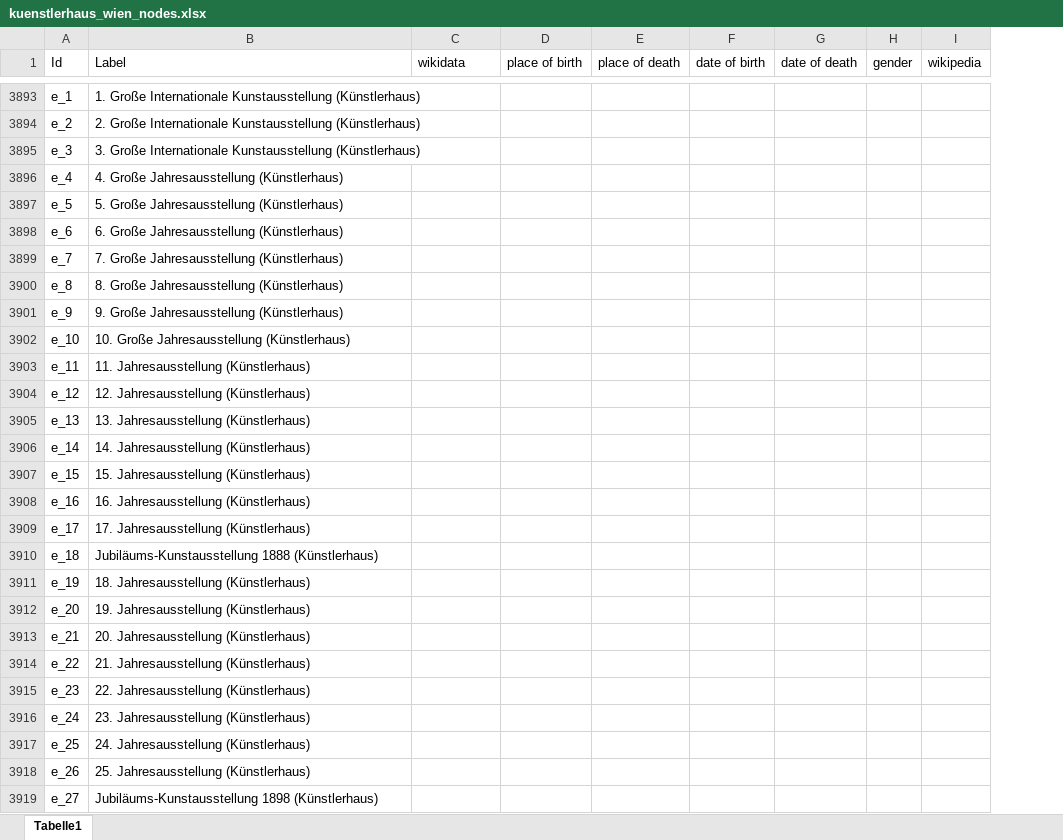
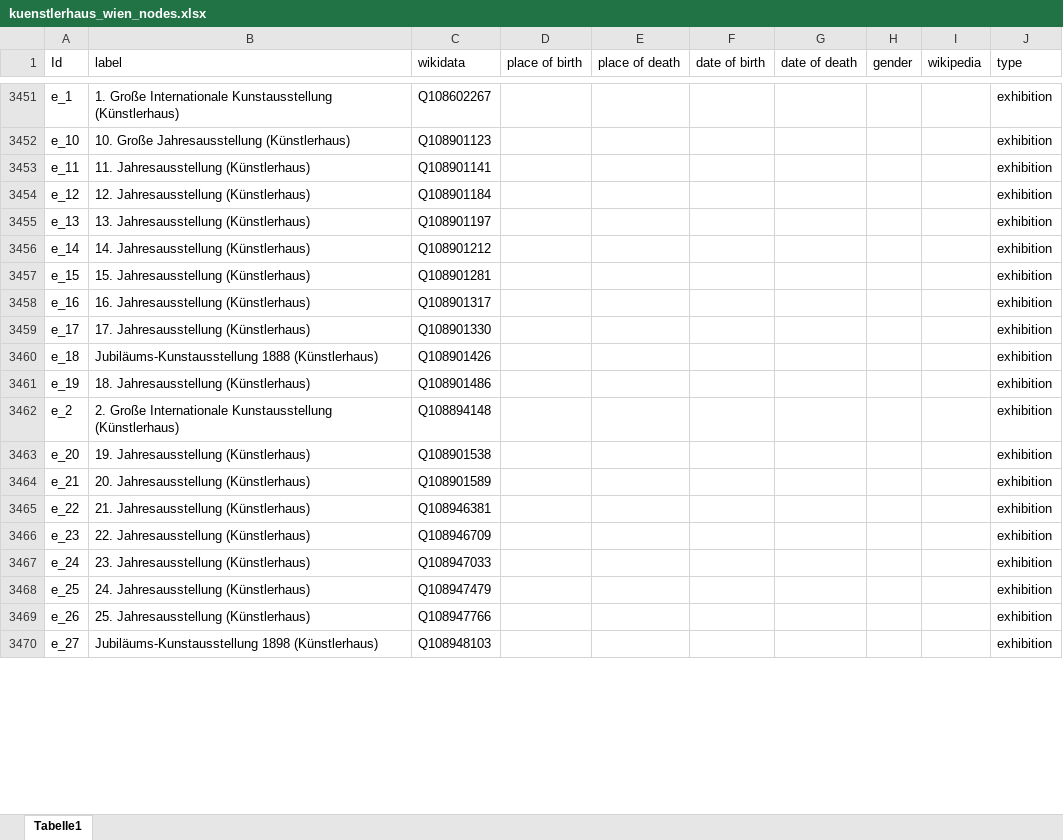
Before and after one commit to m-kaiser/Kuenstlerhaus-Wien-Network, an Excel workbook: Graph File/kuenstlerhaus_wien_nodes.xlsx, sheet Tabelle1, drawn as a sheet; only a part is shown, gaps mark what is left out; values as stored, in another font and other column widths than the file's, no borders; removed rows and columns are numbered as before the commit, all else as after; the diff covers the shown part only; the diff names each change by its address in the sheet, - before the commit and + after, or states it on an @@ line.

```diff
--- a/Graph File/kuenstlerhaus_wien_nodes.xlsx (sheet Tabelle1)
+++ b/Graph File/kuenstlerhaus_wien_nodes.xlsx (sheet Tabelle1)
+column J (type), rows 3451-3461: all exhibition; rows 3463-3470: all exhibition
-B1: Label
+B1: label
-C3451 (wikidata): (empty)
+C3451 (wikidata): Q108602267
-row 3894: e_2 | 2. Große Internationale Kunstausstellung (Künstlerhaus)
-row 3895: e_3 | 3. Große Internationale Kunstausstellung (Künstlerhaus)
-row 3896: e_4 | 4. Große Jahresausstellung (Künstlerhaus)
-row 3897: e_5 | 5. Große Jahresausstellung (Künstlerhaus)
-row 3898: e_6 | 6. Große Jahresausstellung (Künstlerhaus)
-row 3899: e_7 | 7. Große Jahresausstellung (Künstlerhaus)
-row 3900: e_8 | 8. Große Jahresausstellung (Künstlerhaus)
-row 3901: e_9 | 9. Große Jahresausstellung (Künstlerhaus)
-C3452 (wikidata): (empty)
+C3452 (wikidata): Q108901123
-C3453 (wikidata): (empty)
+C3453 (wikidata): Q108901141
-C3454 (wikidata): (empty)
+C3454 (wikidata): Q108901184
-C3455 (wikidata): (empty)
+C3455 (wikidata): Q108901197
-C3456 (wikidata): (empty)
+C3456 (wikidata): Q108901212
-C3457 (wikidata): (empty)
+C3457 (wikidata): Q108901281
-C3458 (wikidata): (empty)
+C3458 (wikidata): Q108901317
-C3459 (wikidata): (empty)
+C3459 (wikidata): Q108901330
-C3460 (wikidata): (empty)
+C3460 (wikidata): Q108901426
-C3461 (wikidata): (empty)
+C3461 (wikidata): Q108901486
+row 3462: e_2 | 2. Große Internationale Kunstausstellung (Künstlerhaus) | Q108894148 |  |  |  |  |  |  | exhibition
-C3463 (wikidata): (empty)
+C3463 (wikidata): Q108901538
-C3464 (wikidata): (empty)
+C3464 (wikidata): Q108901589
-C3465 (wikidata): (empty)
+C3465 (wikidata): Q108946381
-C3466 (wikidata): (empty)
+C3466 (wikidata): Q108946709
-C3467 (wikidata): (empty)
+C3467 (wikidata): Q108947033
-C3468 (wikidata): (empty)
+C3468 (wikidata): Q108947479
-C3469 (wikidata): (empty)
+C3469 (wikidata): Q108947766
-C3470 (wikidata): (empty)
+C3470 (wikidata): Q108948103
```
Also changed, not shown: 7 added rows, 442 removed rows, 294 moved rows and 9 edited cells elsewhere in this sheet, Graph File/kuenstlerhaus_wien_edges.xlsx, 4 other files.
